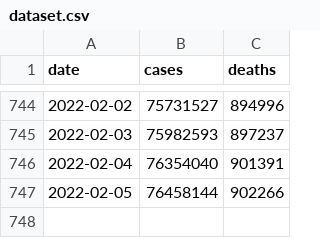
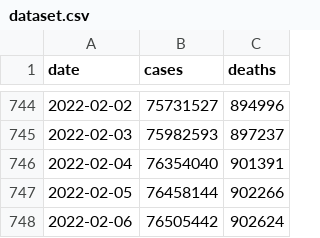
Before and after one commit to okyanusoz/covid19-us-predictions-data, a CSV file: dataset.csv, drawn as a sheet; only a part is shown, gaps mark what is left out; the diff names each change by its address in the sheet, - before the commit and + after, or states it on an @@ line.

```diff
--- a/dataset.csv
+++ b/dataset.csv
+row 748: 2022-02-06 | 76505442 | 902624
```
Also changed, not shown: 1 other file.
